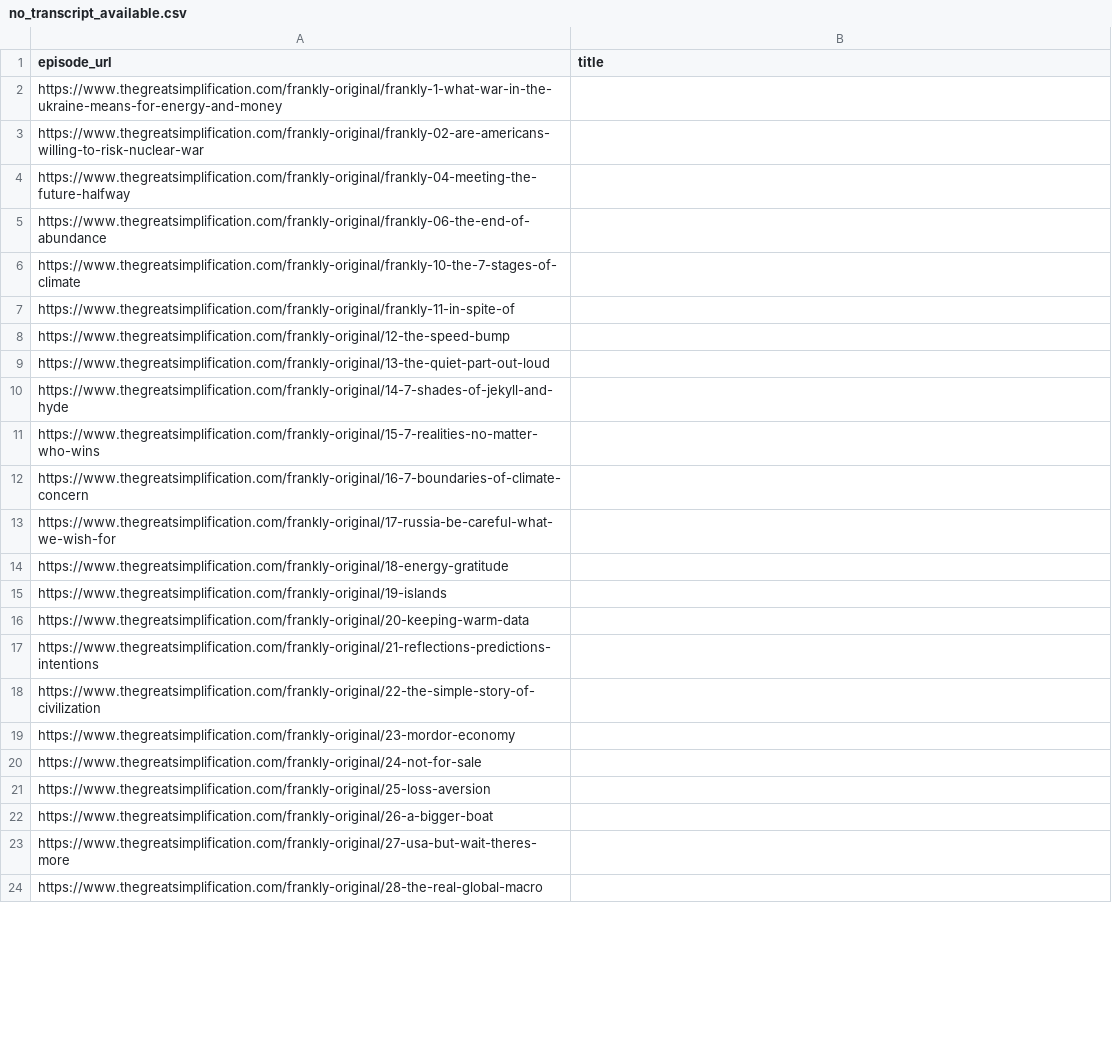
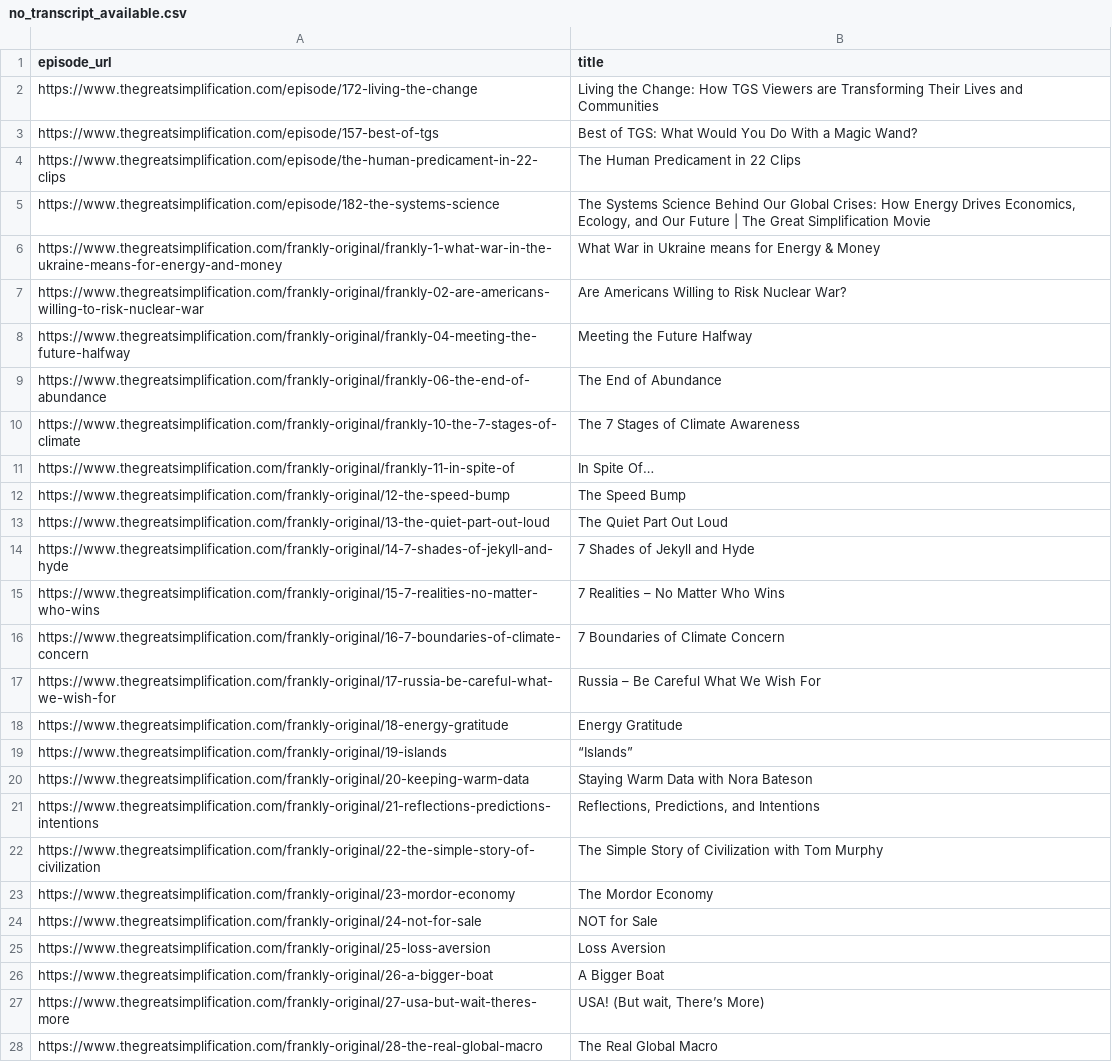
Before and after one commit to MJSullivan56/nate-hagens-kg, a CSV file: extraction/no_transcript_available.csv, drawn as a sheet; only a part is shown; the diff covers the shown part only.

Commit message:
Persona-era bootstrap: Art Berman + Josh Farley; linknotes.ttl class-purity fix; scratch.ttl + validate_class_purity.py governance tooling; tgs_store relocated to repo root
- Bootstrap Art Berman and Josh Farley (Human/Persona/Episode/Relationship),
  including Art Berman's Candidate-confidence influencedBy link to
  Concept.EnergyBlindness (first lineage claim it's ever had)
- Fix linknotes.ttl: 14 stray Concept/Persona/SchoolOfThought-subject
  statements relocated to their own subjects' home files, merged into
  existing individual blocks
- Add scratch.ttl staging convention + validate_class_purity.py to
  prevent this class of mistake recurring (2nd occurrence today)
- Relocate tgs_store from scripts/ to repo root (was never a deliberate
  location, just an artifact of load_oxigraph.sh's original default);
  fixes a duplicate-store bug found the same session
- Update extraction manifest from 344-transcript re-download

```diff
--- a/extraction/no_transcript_available.csv
+++ b/extraction/no_transcript_available.csv
@@ -1,24 +1,28 @@
 episode_url,title
-https://www.thegreatsimplification.com/frankly-original/frankly-1-what-war-in-the-ukraine-means-for-energy-and-money,
-https://www.thegreatsimplification.com/frankly-original/frankly-02-are-americans-willing-to-risk-nuclear-war,
-https://www.thegreatsimplification.com/frankly-original/frankly-04-meeting-the-future-halfway,
-https://www.thegreatsimplification.com/frankly-original/frankly-06-the-end-of-abundance,
-https://www.thegreatsimplification.com/frankly-original/frankly-10-the-7-stages-of-climate,
-https://www.thegreatsimplification.com/frankly-original/frankly-11-in-spite-of,
-https://www.thegreatsimplification.com/frankly-original/12-the-speed-bump,
-https://www.thegreatsimplification.com/frankly-original/13-the-quiet-part-out-loud,
-https://www.thegreatsimplification.com/frankly-original/14-7-shades-of-jekyll-and-hyde,
-https://www.thegreatsimplification.com/frankly-original/15-7-realities-no-matter-who-wins,
-https://www.thegreatsimplification.com/frankly-original/16-7-boundaries-of-climate-concern,
-https://www.thegreatsimplification.com/frankly-original/17-russia-be-careful-what-we-wish-for,
-https://www.thegreatsimplification.com/frankly-original/18-energy-gratitude,
-https://www.thegreatsimplification.com/frankly-original/19-islands,
-https://www.thegreatsimplification.com/frankly-original/20-keeping-warm-data,
-https://www.thegreatsimplification.com/frankly-original/21-reflections-predictions-intentions,
-https://www.thegreatsimplification.com/frankly-original/22-the-simple-story-of-civilization,
-https://www.thegreatsimplification.com/frankly-original/23-mordor-economy,
-https://www.thegreatsimplification.com/frankly-original/24-not-for-sale,
-https://www.thegreatsimplification.com/frankly-original/25-loss-aversion,
-https://www.thegreatsimplification.com/frankly-original/26-a-bigger-boat,
-https://www.thegreatsimplification.com/frankly-original/27-usa-but-wait-theres-more,
-https://www.thegreatsimplification.com/frankly-original/28-the-real-global-macro,
+https://www.thegreatsimplification.com/episode/172-living-the-change,Living the Change: How TGS Viewers are Transforming Their Lives and Communities
+https://www.thegreatsimplification.com/episode/157-best-of-tgs,Best of TGS: What Would You Do With a Magic Wand?
+https://www.thegreatsimplification.com/episode/the-human-predicament-in-22-clips,The Human Predicament in 22 Clips
+https://www.thegreatsimplification.com/episode/182-the-systems-science,"The Systems Science Behind Our Global Crises: How Energy Drives Economics, Ecology, and Our Future  | The Great Simplification Movie"
+https://www.thegreatsimplification.com/frankly-original/frankly-1-what-war-in-the-ukraine-means-for-energy-and-money,What War in Ukraine means for Energy & Money
+https://www.thegreatsimplification.com/frankly-original/frankly-02-are-americans-willing-to-risk-nuclear-war,Are Americans Willing to Risk Nuclear War?
+https://www.thegreatsimplification.com/frankly-original/frankly-04-meeting-the-future-halfway,Meeting the Future Halfway
+https://www.thegreatsimplification.com/frankly-original/frankly-06-the-end-of-abundance,The End of Abundance
+https://www.thegreatsimplification.com/frankly-original/frankly-10-the-7-stages-of-climate,The 7 Stages of Climate Awareness
+https://www.thegreatsimplification.com/frankly-original/frankly-11-in-spite-of,In Spite Of…
+https://www.thegreatsimplification.com/frankly-original/12-the-speed-bump,The Speed Bump
+https://www.thegreatsimplification.com/frankly-original/13-the-quiet-part-out-loud,The Quiet Part Out Loud
+https://www.thegreatsimplification.com/frankly-original/14-7-shades-of-jekyll-and-hyde,7 Shades of Jekyll and Hyde
+https://www.thegreatsimplification.com/frankly-original/15-7-realities-no-matter-who-wins,7 Realities – No Matter Who Wins
+https://www.thegreatsimplification.com/frankly-original/16-7-boundaries-of-climate-concern,7 Boundaries of Climate Concern
+https://www.thegreatsimplification.com/frankly-original/17-russia-be-careful-what-we-wish-for,Russia – Be Careful What We Wish For
+https://www.thegreatsimplification.com/frankly-original/18-energy-gratitude,Energy Gratitude
+https://www.thegreatsimplification.com/frankly-original/19-islands,“Islands”
+https://www.thegreatsimplification.com/frankly-original/20-keeping-warm-data,Staying Warm Data with Nora Bateson
+https://www.thegreatsimplification.com/frankly-original/21-reflections-predictions-intentions,"Reflections, Predictions, and Intentions"
+https://www.thegreatsimplification.com/frankly-original/22-the-simple-story-of-civilization,The Simple Story of Civilization with Tom Murphy
+https://www.thegreatsimplification.com/frankly-original/23-mordor-economy,The Mordor Economy
+https://www.thegreatsimplification.com/frankly-original/24-not-for-sale,NOT for Sale
+https://www.thegreatsimplification.com/frankly-original/25-loss-aversion,Loss Aversion
+https://www.thegreatsimplification.com/frankly-original/26-a-bigger-boat,A Bigger Boat
+https://www.thegreatsimplification.com/frankly-original/27-usa-but-wait-theres-more,"USA! (But wait, There’s More)"
+https://www.thegreatsimplification.com/frankly-original/28-the-real-global-macro,The Real Global Macro
```
Also changed, not shown: 1 added row and 32 edited cells elsewhere in this file, 13 other files.
